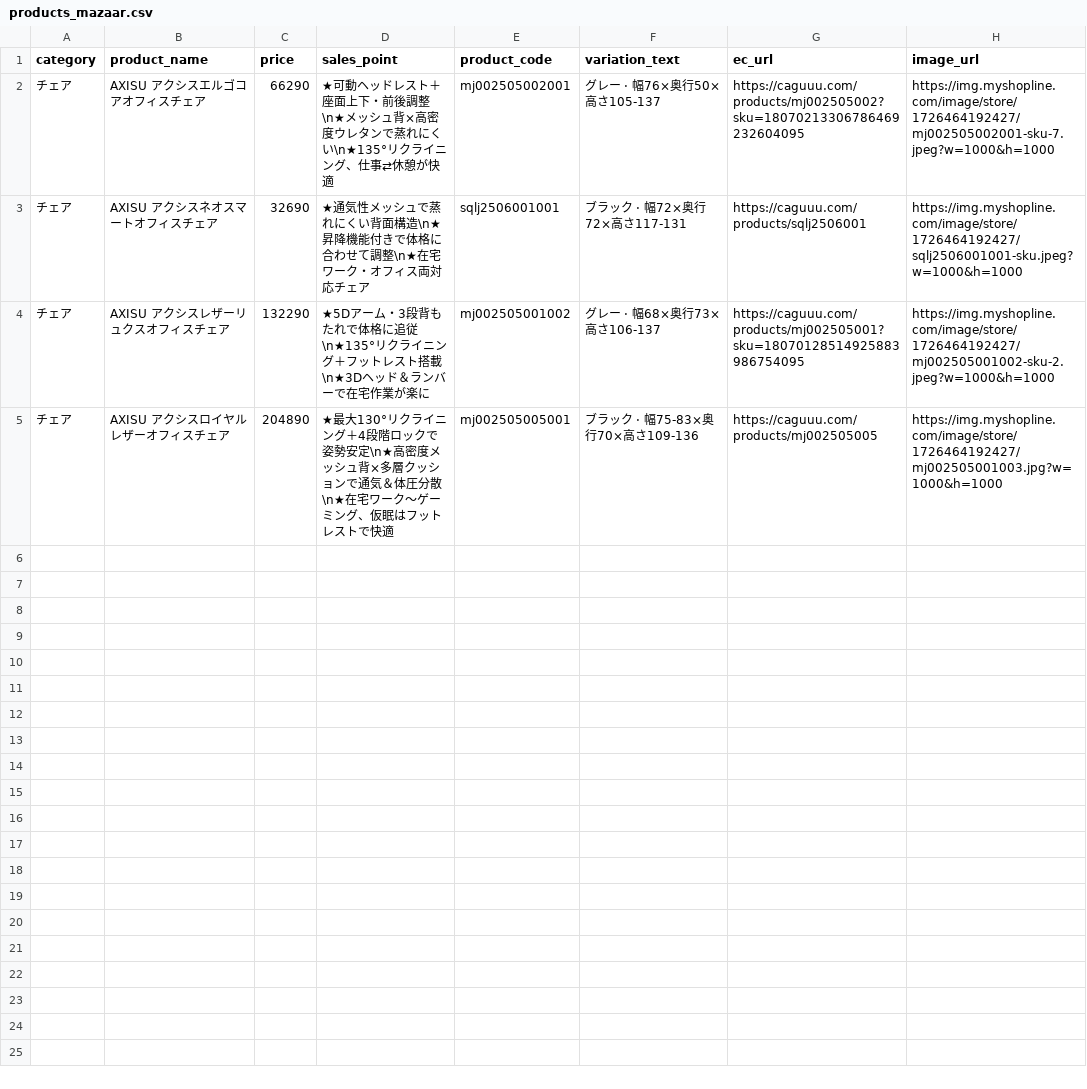
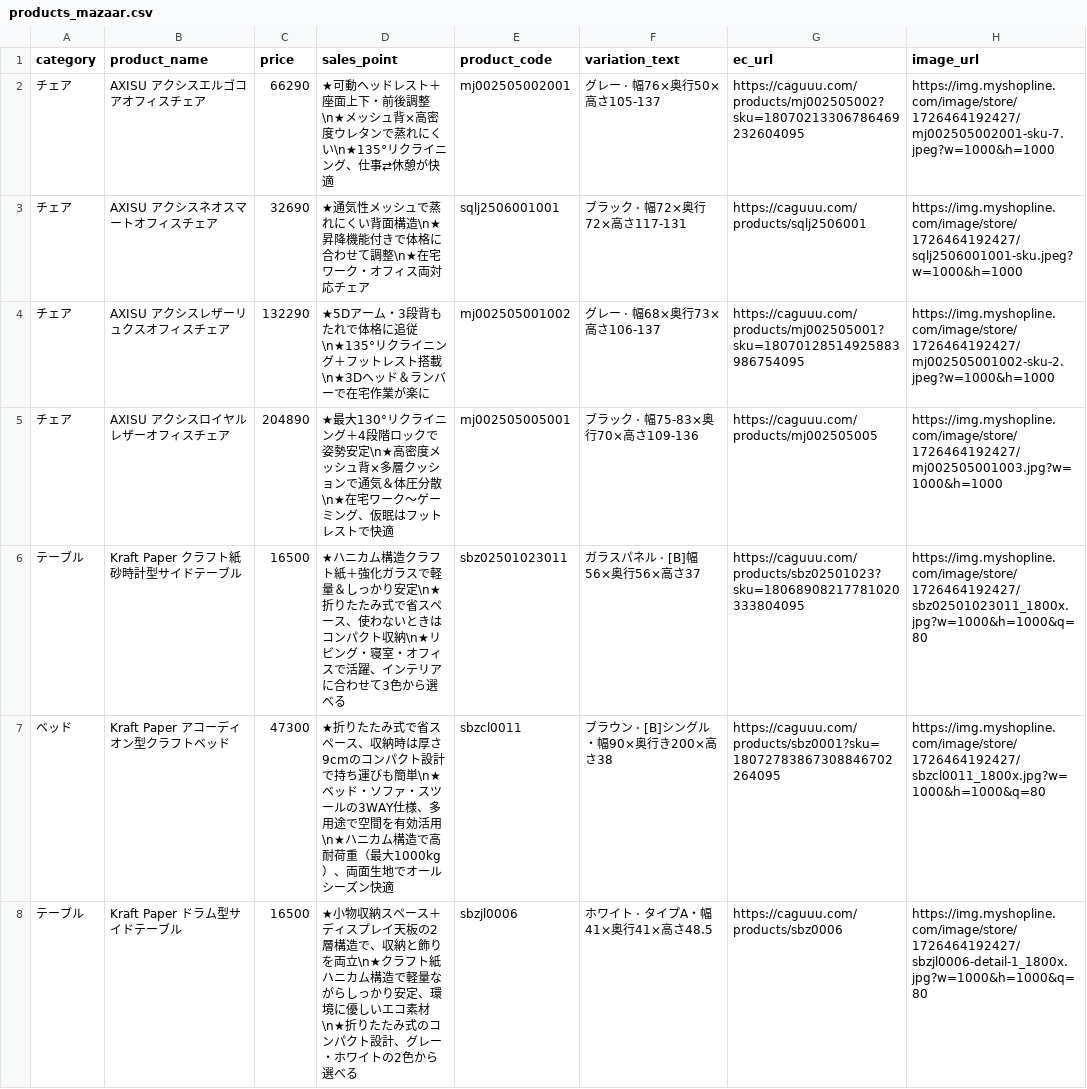
Before and after one commit to caguuukeita/caguuu-dealer-sales-assist, a CSV file: products_mazaar.csv, drawn as a sheet; only a part is shown; the diff covers the shown part only; the diff names each change by its address in the sheet, - before the commit and + after, or states it on an @@ line.

Commit message:
Add files via upload

```diff
--- a/products_mazaar.csv
+++ b/products_mazaar.csv
+row 6: テーブル | Kraft Paper クラフト紙砂時計型サイドテーブル | 16500 | ★ハニカム構造クラフト紙＋強化ガラスで軽量＆しっかり安定\n★折りたたみ式で省スペース、使わないときはコンパクト収納\n★リビング・寝室・オフィスで活躍、インテリアに合わせて3色から選べる | sbz02501023011 | ガラスパネル · [B]幅56×奥行56×高さ37 | https://caguuu.com/products/sbz02501023?sku=18068908217781020333804095 | https://img.myshopline.com/image/store/1726464192427/sbz02501023011_1800x.jpg?w=1000&h=1000&q=80
+row 7: ベッド | Kraft Paper アコーディオン型クラフトベッド | 47300 | ★折りたたみ式で省スペース、収納時は厚さ9cmのコンパクト設計で持ち運びも簡単\n★ベッド・ソファ・スツールの3WAY仕様、多用途で空間を有効活用\n★ハニカム構造で高耐荷重（最大1000kg）、両面生地でオールシーズン快適 | sbzcl0011 | ブラウン · [B]シングル・幅90×奥行き200×高さ38 | https://caguuu.com/products/sbz0001?sku=18072783867308846702264095 | https://img.myshopline.com/image/store/1726464192427/sbzcl0011_1800x.jpg?w=1000&h=1000&q=80
+row 8: テーブル | Kraft Paper ドラム型サイドテーブル | 16500 | ★小物収納スペース＋ディスプレイ天板の2層構造で、収納と飾りを両立\n★クラフト紙ハニカム構造で軽量ながらしっかり安定、環境に優しいエコ素材\n★折りたたみ式のコンパクト設計、グレー・ホワイトの2色から選べる | sbzjl0006 | ホワイト · タイプA・幅41×奥行41×高さ48.5 | https://caguuu.com/products/sbz0006 | https://img.myshopline.com/image/store/1726464192427/sbzjl0006-detail-1_1800x.jpg?w=1000&h=1000&q=80
```
Also changed, not shown: 7 added rows elsewhere in this file.
